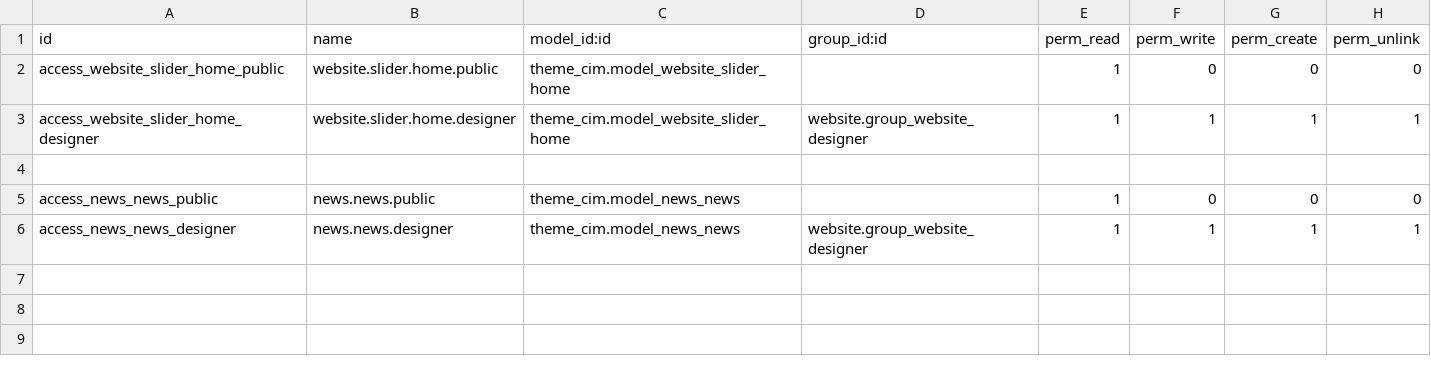
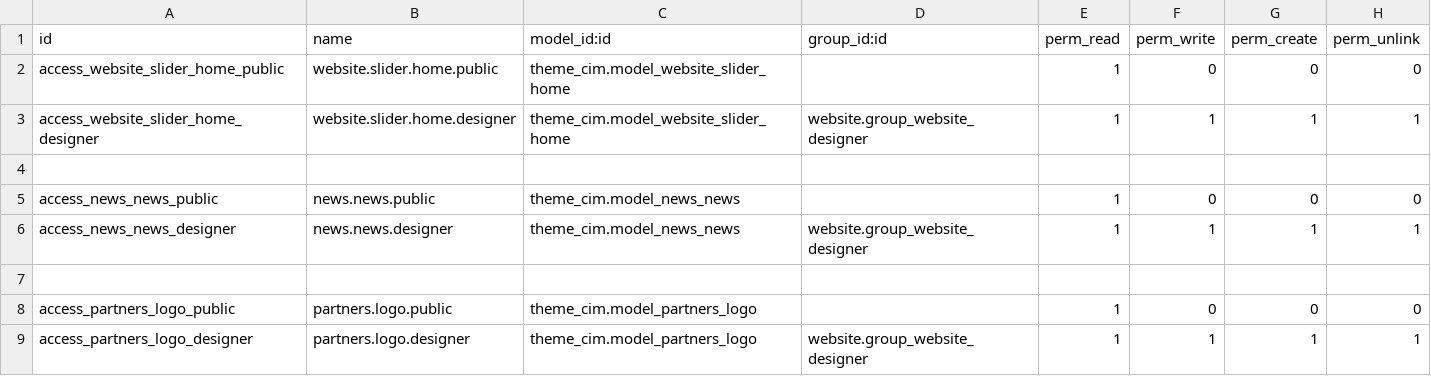
Before and after one commit to Saharaintergroup/websitecim, a CSV file: theme_cim/security/ir.model.access.csv, drawn as a sheet.

Commit message:
development of the partner logo carousel in home page

```diff
--- a/theme_cim/security/ir.model.access.csv
+++ b/theme_cim/security/ir.model.access.csv
@@ -6 +6,4 @@ access_news_news_public,news.news.public,theme_cim.model_news_news,,1,0,0,0
 access_news_news_designer,news.news.designer,theme_cim.model_news_news,website.group_website_designer,1,1,1,1
+
+access_partners_logo_public,partners.logo.public,theme_cim.model_partners_logo,,1,0,0,0
+access_partners_logo_designer,partners.logo.designer,theme_cim.model_partners_logo,website.group_website_designer,1,1,1,1
```
Also changed, not shown: 7 other files.
